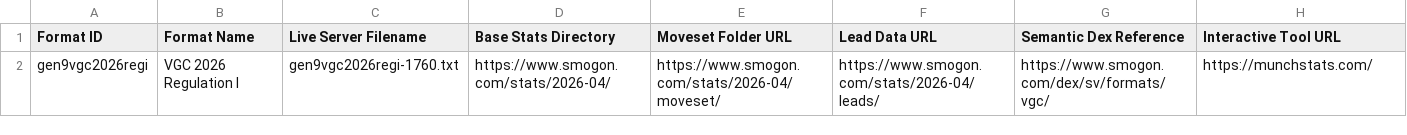
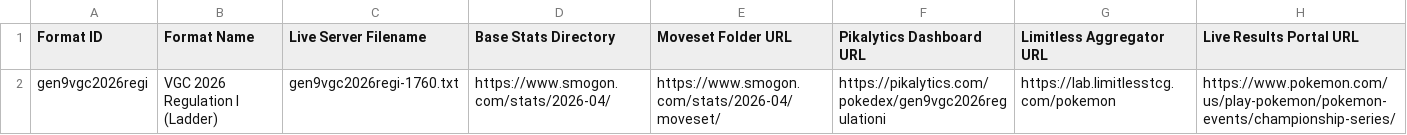
Before and after one commit to NoChillOrganization/NCLPDLB, a CSV file: data/competitive/smogon_format_vgc_regulation_i.csv, drawn as a sheet.

```diff
--- a/data/competitive/smogon_format_vgc_regulation_i.csv
+++ b/data/competitive/smogon_format_vgc_regulation_i.csv
@@ -1,2 +1,2 @@
-Format ID,Format Name,Live Server Filename,Base Stats Directory,Moveset Folder URL,Lead Data URL,Semantic Dex Reference,Interactive Tool URL
-gen9vgc2026regi,VGC 2026 Regulation I,gen9vgc2026regi-1760.txt,https://www.smogon.com/stats/2026-04/,https://www.smogon.com/stats/2026-04/moveset/,https://www.smogon.com/stats/2026-04/leads/,https://www.smogon.com/dex/sv/formats/vgc/,https://munchstats.com/
+Format ID,Format Name,Live Server Filename,Base Stats Directory,Moveset Folder URL,Pikalytics Dashboard URL,Limitless Aggregator URL,Live Results Portal URL
+gen9vgc2026regi,VGC 2026 Regulation I (Ladder),gen9vgc2026regi-1760.txt,https://www.smogon.com/stats/2026-04/,https://www.smogon.com/stats/2026-04/moveset/,https://pikalytics.com/pokedex/gen9vgc2026regulationi,https://lab.limitlesstcg.com/pokemon,https://www.pokemon.com/us/play-pokemon/pokemon-events/championship-series/
```
Also changed, not shown: data/competitive/smogon_format_pokemon_champions.csv, data/competitive/smogon_tier_ubers.csv, 2 other files.
